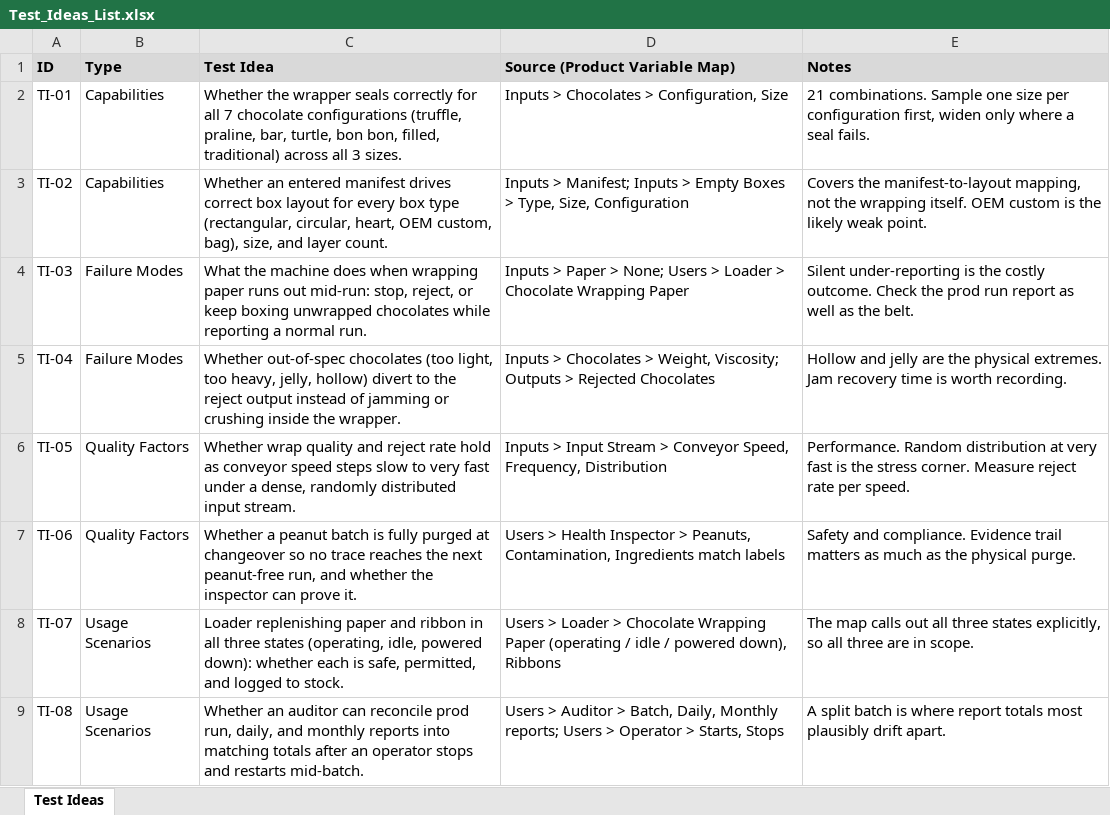
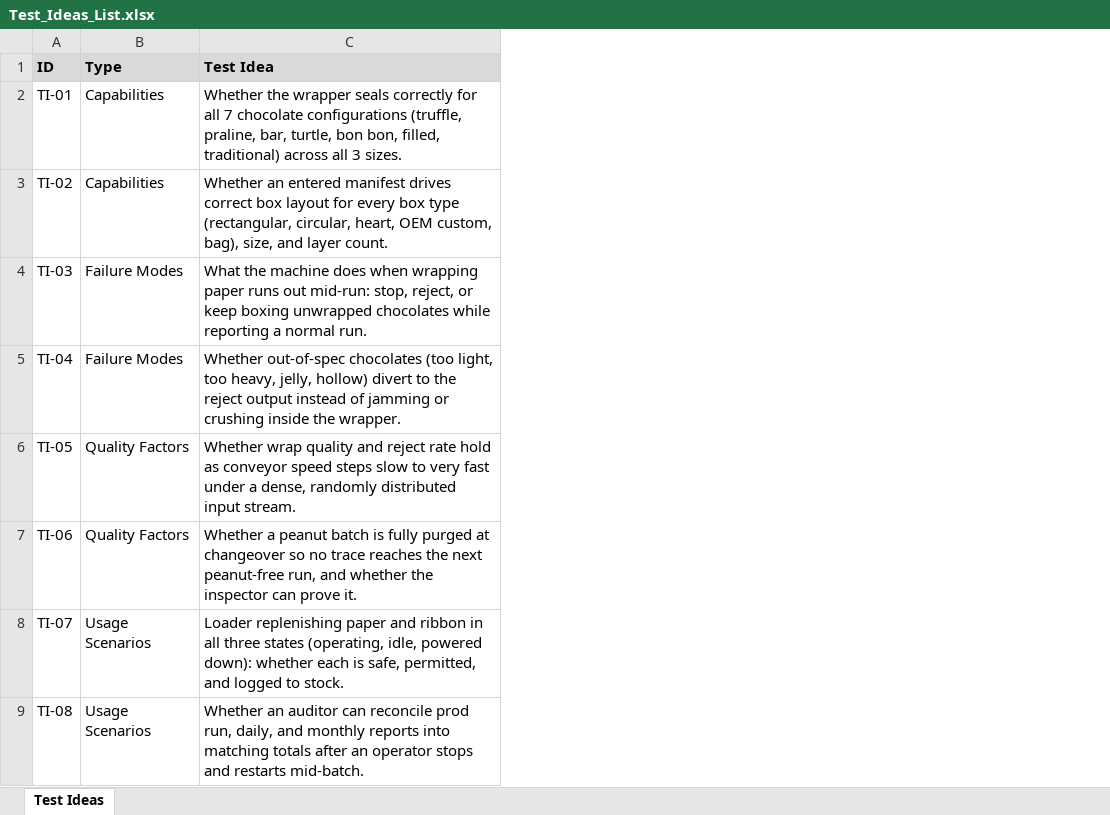
Before and after one commit to thaimtl/ecse429, an Excel workbook: ECSE_Test_Ideas_002/Test_Ideas_List.xlsx, sheet Test Ideas, drawn as a sheet; only a part is shown; values as stored, in another font and other column widths than the file's, no borders; the diff names each change by its address in the sheet, - before the commit and + after, or states it on an @@ line.

Commit message:
Trim test ideas list to ID, Type and Test Idea
Drop the Source and Notes columns and the folder README.

```diff
--- a/ECSE_Test_Ideas_002/Test_Ideas_List.xlsx (sheet Test Ideas)
+++ b/ECSE_Test_Ideas_002/Test_Ideas_List.xlsx (sheet Test Ideas)
-column D (Source (Product Variable Map)), rows 2-9: Inputs > Chocolates > Configuration, Size | Inputs > Manifest; Inputs > Empty Boxes > Type, Size, Configuration | Inputs > Paper > None; Users > Loader > Chocolate Wrapping Paper | Inputs > Chocolates > Weight, Viscosity; Outputs > Rejected Chocolates | Inputs > Input Stream > Conveyor Speed, Frequency, Distribution | Users > Health Inspector > Peanuts, Contamination, Ingredients match labels | Users > Loader > Chocolate Wrapping Paper (operating / idle / powered down), Ribbons | Users > Auditor > Batch, Daily, Monthly reports; Users > Operator > Starts, Stops
-column E (Notes), rows 2-9: 21 combinations. Sample one size per configuration first, widen only where a seal fails. | Covers the manifest-to-layout mapping, not the wrapping itself. OEM custom is the likely weak point. | Silent under-reporting is the costly outcome. Check the prod run report as well as the belt. | Hollow and jelly are the physical extremes. Jam recovery time is worth recording. | Performance. Random distribution at very fast is the stress corner. Measure reject rate per speed. | Safety and compliance. Evidence trail matters as much as the physical purge. | The map calls out all three states explicitly, so all three are in scope. | A split batch is where report totals most plausibly drift apart.
```
Also changed, not shown: 1 other file.
